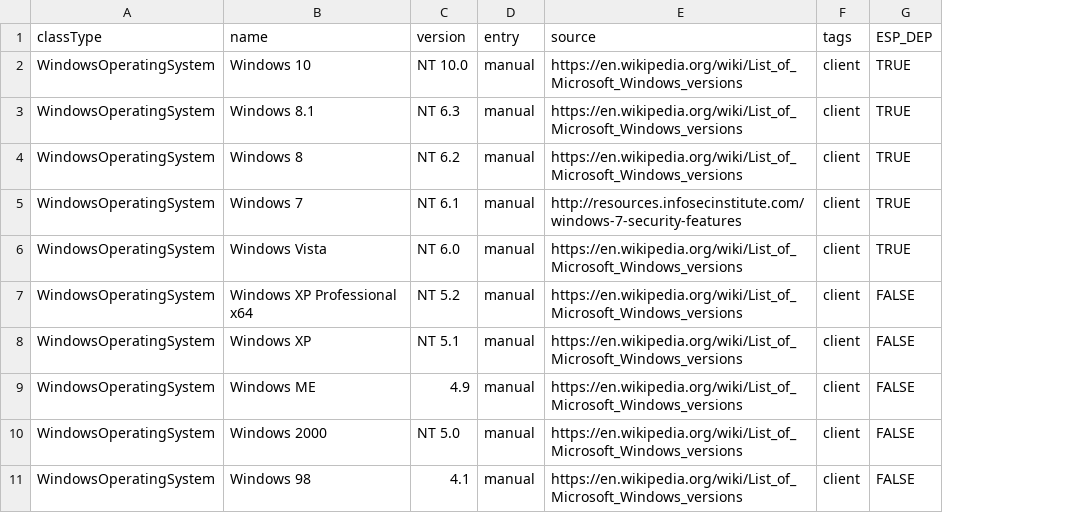
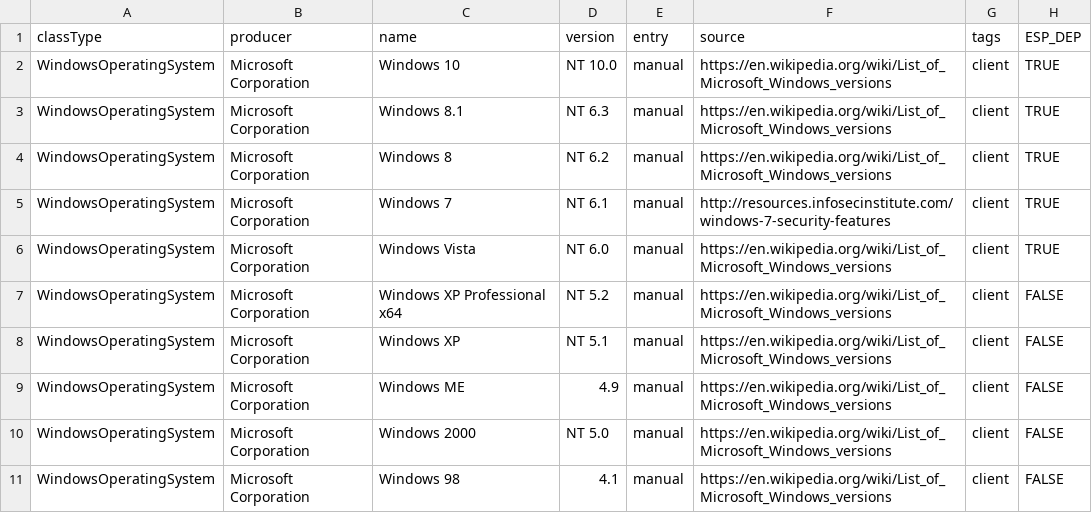
Before and after one commit to rafi6047/standardize-heterogeneous-data, a CSV file: src/main/resources/datafiles/operatingSystems.csv, drawn as a sheet; only a part is shown; the diff names each change by its address in the sheet, - before the commit and + after, or states it on an @@ line.

```diff
--- a/src/main/resources/datafiles/operatingSystems.csv
+++ b/src/main/resources/datafiles/operatingSystems.csv
+column B (producer), rows 2-11: all Microsoft Corporation
```
Also changed, not shown: src/main/resources/datafiles/misc.csv, 12 other files.
